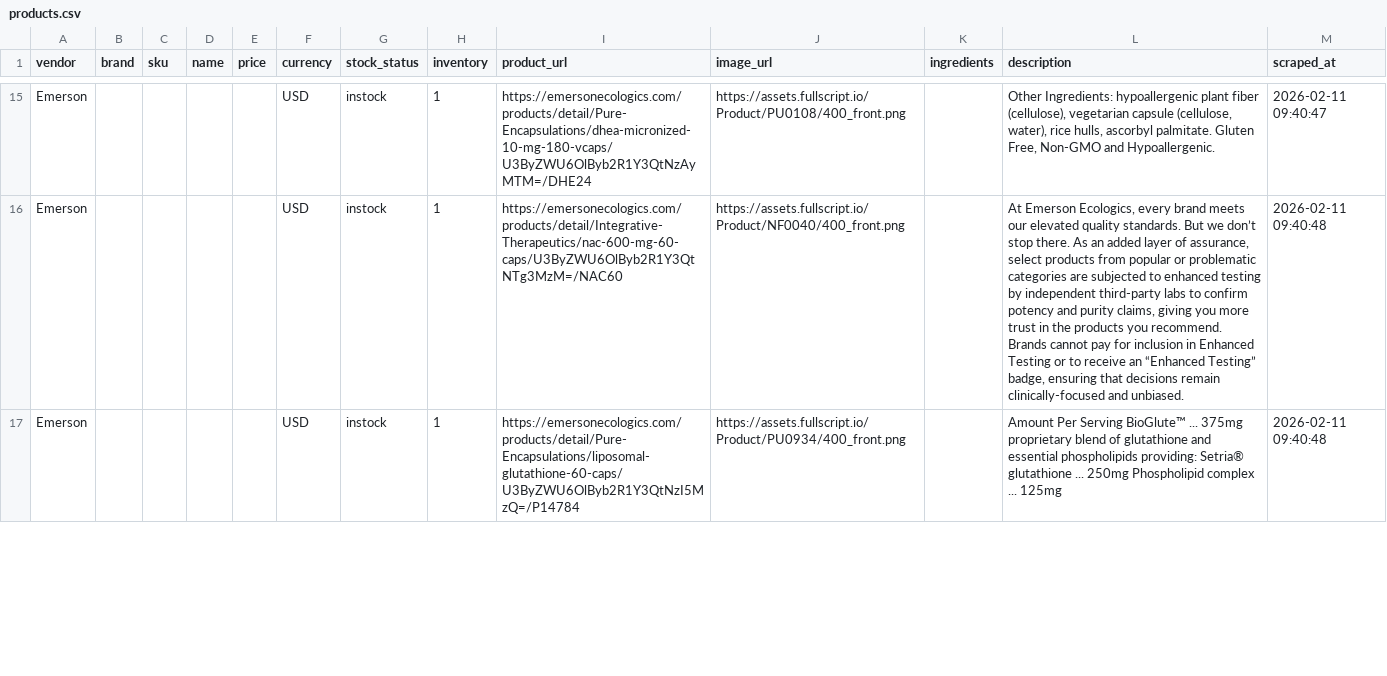
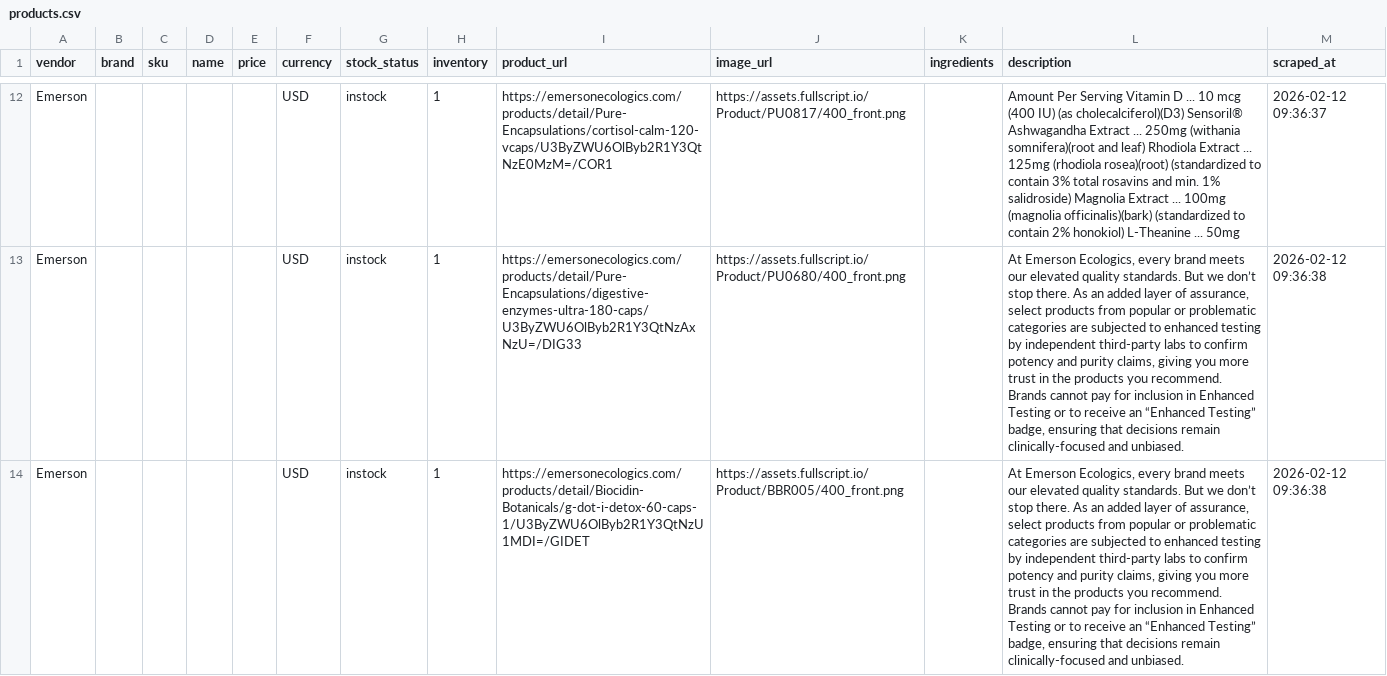
Before and after one commit to remystrong7/supplefind-imports, a CSV file: products.csv, drawn as a sheet; only a part is shown, gaps mark what is left out; addresses are those after the commit; the diff covers the shown part only; the diff names each change by its address in the sheet, - before the commit and + after, or states it on an @@ line.

```diff
--- a/products.csv
+++ b/products.csv
-I12 (product_url): https://emersonecologics.com/products/detail/Pure-Encapsulations/dhea-micronized-10-mg-180-vcaps/U3ByZWU6OlByb2R1Y3QtNzAyMTM=/DHE24
+I12 (product_url): https://emersonecologics.com/products/detail/Pure-Encapsulations/cortisol-calm-120-vcaps/U3ByZWU6OlByb2R1Y3QtNzE0MzM=/COR1
-J12 (image_url): https://assets.fullscript.io/Product/PU0108/400_front.png
+J12 (image_url): https://assets.fullscript.io/Product/PU0817/400_front.png
-L12 (description): Other Ingredients: hypoallergenic plant fiber (cellulose), vegetarian capsule (cellulose, water), rice hulls, ascorbyl palmitate. Gluten Free, Non-GMO and Hypoallergenic.
+L12 (description): Amount Per Serving Vitamin D ... 10 mcg (400 IU) (as cholecalciferol)(D3) Sensoril® Ashwagandha Extract ... 250mg (withania somnifera)(root and leaf) Rhodiola Extract ... 125mg (rhodiola rosea)(root) (standardized to contain 3% total rosavins and min. 1% salidroside) Magnolia Extract ... 100mg (magnolia officinalis)(bark) (standardized to contain 2% honokiol) L-Theanine ... 50mg
-M12 (scraped_at): 2026-02-11 09:40:47
+M12 (scraped_at): 2026-02-12 09:36:37
-I13 (product_url): https://emersonecologics.com/products/detail/Integrative-Therapeutics/nac-600-mg-60-caps/U3ByZWU6OlByb2R1Y3QtNTg3MzM=/NAC60
+I13 (product_url): https://emersonecologics.com/products/detail/Pure-Encapsulations/digestive-enzymes-ultra-180-caps/U3ByZWU6OlByb2R1Y3QtNzAxNzU=/DIG33
-J13 (image_url): https://assets.fullscript.io/Product/NF0040/400_front.png
+J13 (image_url): https://assets.fullscript.io/Product/PU0680/400_front.png
-M13:M14 (scraped_at): 2026-02-11 09:40:48
+M13:M14 (scraped_at): 2026-02-12 09:36:38
-I14 (product_url): https://emersonecologics.com/products/detail/Pure-Encapsulations/liposomal-glutathione-60-caps/U3ByZWU6OlByb2R1Y3QtNzI5MzQ=/P14784
+I14 (product_url): https://emersonecologics.com/products/detail/Biocidin-Botanicals/g-dot-i-detox-60-caps-1/U3ByZWU6OlByb2R1Y3QtNzU1MDI=/GIDET
-J14 (image_url): https://assets.fullscript.io/Product/PU0934/400_front.png
+J14 (image_url): https://assets.fullscript.io/Product/BBR005/400_front.png
-L14 (description): Amount Per Serving BioGlute™ ... 375mg proprietary blend of glutathione and essential phospholipids providing: Setria® glutathione ... 250mg Phospholipid complex ... 125mg
+L14 (description): At Emerson Ecologics, every brand meets our elevated quality standards. But we don’t stop there. As an added layer of assurance, select products from popular or problematic categories are subjected to enhanced testing by independent third-party labs to confirm potency and purity claims, giving you more trust in the products you recommend. Brands cannot pay for inclusion in Enhanced Testing or to receive an “Enhanced Testing” badge, ensuring that decisions remain clinically-focused and unbiased.
```
Also changed, not shown: 3 added rows, 4 removed rows and 106 edited cells elsewhere in this file.
